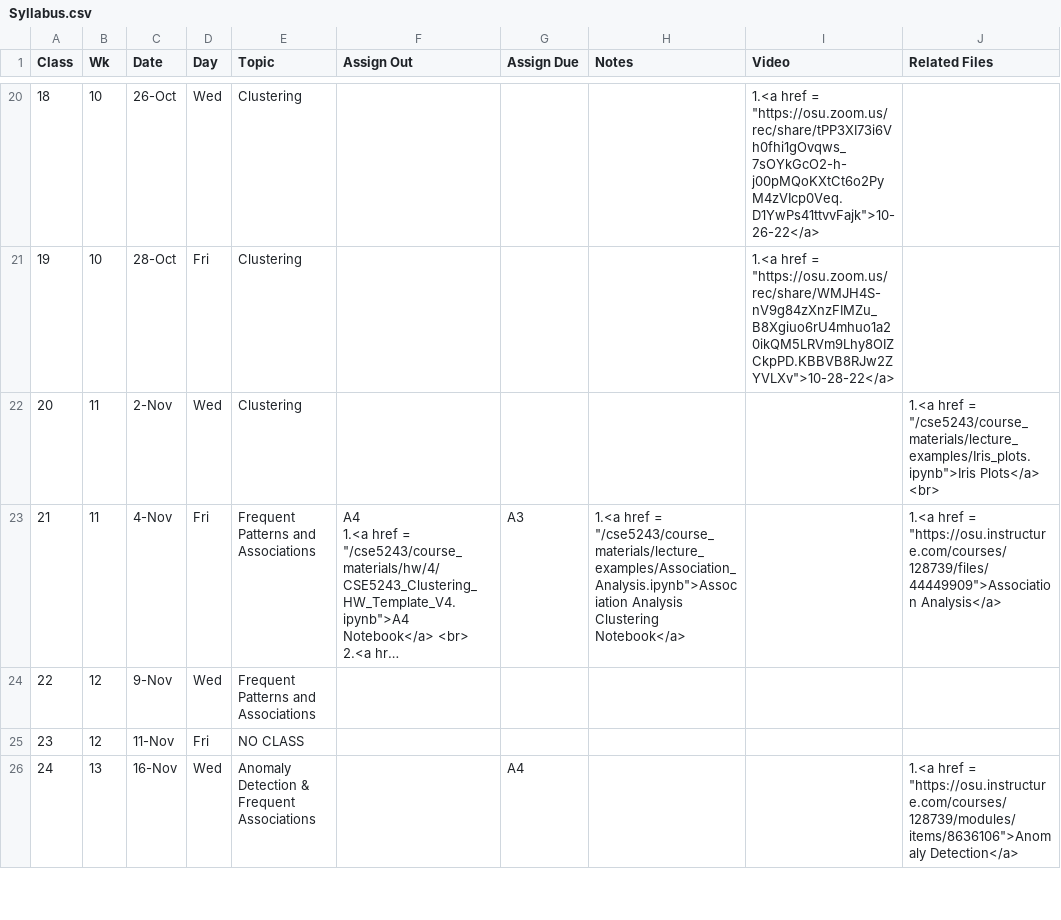
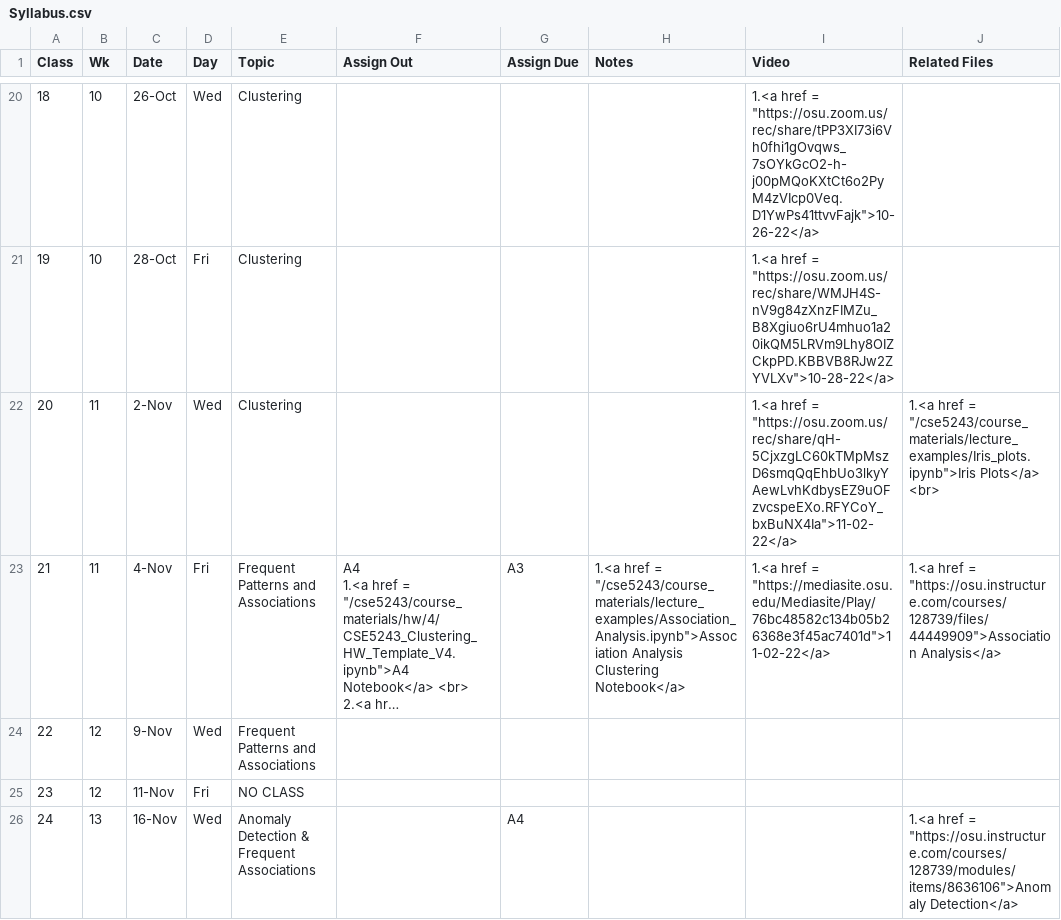
Before and after one commit to gryslik/cse5243, a CSV file: _data/Syllabus.csv, drawn as a sheet; only a part is shown, gaps mark what is left out; long unchanged cells end in …; the diff names each change by its address in the sheet, - before the commit and + after, or states it on an @@ line.

Commit message:
November videos

```diff
--- a/_data/Syllabus.csv
+++ b/_data/Syllabus.csv
-I22 (Video): (empty)
+I22 (Video): 1.<a href = "https://osu.zoom.us/rec/share/qH-5CjxzgLC60kTMpMszD6smqQqEhbUo3lkyYAewLvhKdbysEZ9uOFzvcspeEXo.RFYCoY_bxBuNX4Ia">11-02-22</a>
-I23 (Video): (empty)
+I23 (Video): 1.<a href = "https://mediasite.osu.edu/Mediasite/Play/76bc48582c134b05b26368e3f45ac7401d">11-02-22</a>
```
Also changed, not shown: 2 other files.
